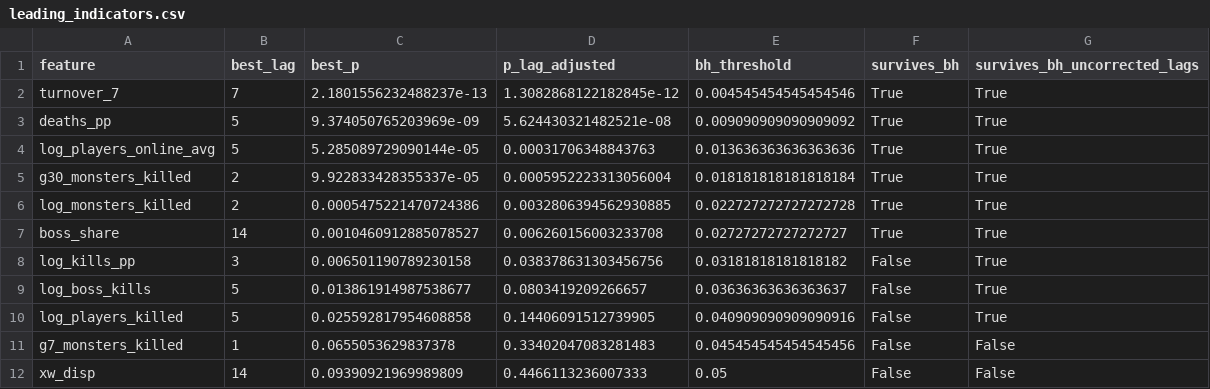
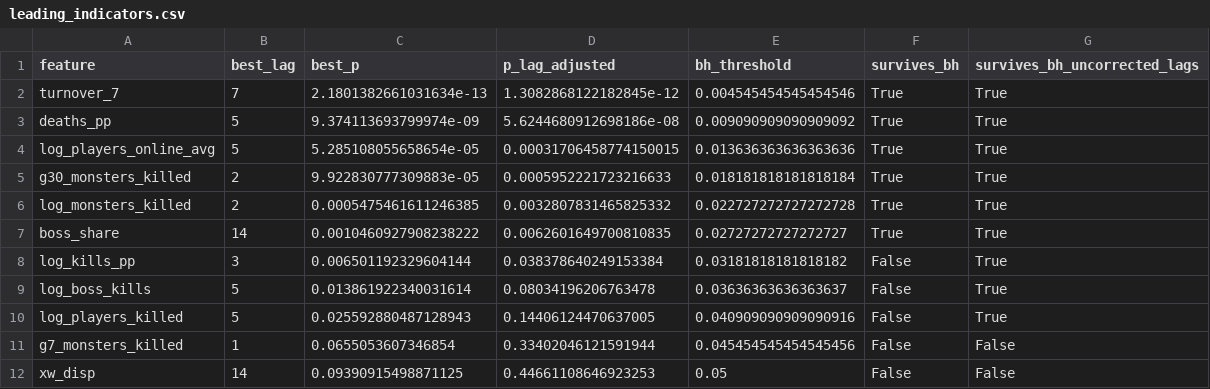
Before and after one commit to nesleykent/tibia-coins-intelligence, a CSV file: data/processed/leading_indicators.csv, drawn as a sheet.

```diff
--- a/data/processed/leading_indicators.csv
+++ b/data/processed/leading_indicators.csv
@@ -1,12 +1,12 @@
 feature,best_lag,best_p,p_lag_adjusted,bh_threshold,survives_bh,survives_bh_uncorrected_lags
-turnover_7,7,2.1801556232488237e-13,1.3082868122182845e-12,0.004545454545454546,True,True
-deaths_pp,5,9.374050765203969e-09,5.624430321482521e-08,0.009090909090909092,True,True
-log_players_online_avg,5,5.285089729090144e-05,0.00031706348843763,0.013636363636363636,True,True
-g30_monsters_killed,2,9.922833428355337e-05,0.0005952223313056004,0.018181818181818184,True,True
-log_monsters_killed,2,0.0005475221470724386,0.0032806394562930885,0.022727272727272728,True,True
-boss_share,14,0.0010460912885078527,0.006260156003233708,0.02727272727272727,True,True
-log_kills_pp,3,0.006501190789230158,0.038378631303456756,0.03181818181818182,False,True
-log_boss_kills,5,0.013861914987538677,0.0803419209266657,0.03636363636363637,False,True
-log_players_killed,5,0.025592817954608858,0.14406091512739905,0.040909090909090916,False,True
-g7_monsters_killed,1,0.0655053629837378,0.33402047083281483,0.045454545454545456,False,False
-xw_disp,14,0.09390921969989809,0.4466113236007333,0.05,False,False
+turnover_7,7,2.1801382661031634e-13,1.3082868122182845e-12,0.004545454545454546,True,True
+deaths_pp,5,9.374113693799974e-09,5.6244680912698186e-08,0.009090909090909092,True,True
+log_players_online_avg,5,5.285108055658654e-05,0.00031706458774150015,0.013636363636363636,True,True
+g30_monsters_killed,2,9.922830777309883e-05,0.0005952221723216633,0.018181818181818184,True,True
+log_monsters_killed,2,0.0005475461611246385,0.0032807831465825332,0.022727272727272728,True,True
+boss_share,14,0.0010460927908238222,0.0062601649700810835,0.02727272727272727,True,True
+log_kills_pp,3,0.006501192329604144,0.038378640249153384,0.03181818181818182,False,True
+log_boss_kills,5,0.013861922340031614,0.08034196206763478,0.03636363636363637,False,True
+log_players_killed,5,0.025592880487128943,0.14406124470637005,0.040909090909090916,False,True
+g7_monsters_killed,1,0.0655053607346854,0.33402046121591944,0.045454545454545456,False,False
+xw_disp,14,0.09390915498871125,0.44661108646923253,0.05,False,False
```
Also changed, not shown: data/processed/classification_results.csv, data/processed/feature_importance.csv, 18 other files.
